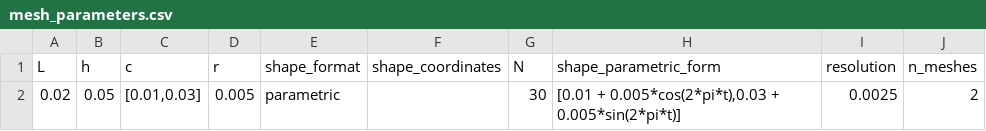
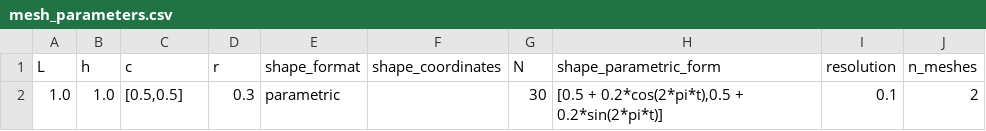
Before and after one commit to Michele-s-team/finite_elements, a CSV file: generate_mesh/2d/square/shape_line/mesh_parameters.csv, drawn as a sheet; only a part is shown; the diff names each change by its address in the sheet, - before the commit and + after, or states it on an @@ line.

Commit message:
cahnged mesh to simple conf for debugging

```diff
--- a/generate_mesh/2d/square/shape_line/mesh_parameters.csv
+++ b/generate_mesh/2d/square/shape_line/mesh_parameters.csv
-A2 (L): 0.02
+A2 (L): 1.0
-B2 (h): 0.05
+B2 (h): 1.0
-C2 (c): [0.01,0.03]
+C2 (c): [0.5,0.5]
-D2 (r): 0.005
+D2 (r): 0.3
-H2 (shape_parametric_form): [0.01 + 0.005*cos(2*pi*t),0.03 + 0.005*sin(2*pi*t)]
+H2 (shape_parametric_form): [0.5 + 0.2*cos(2*pi*t),0.5 + 0.2*sin(2*pi*t)]
-I2 (resolution): 0.0025
+I2 (resolution): 0.1
```
